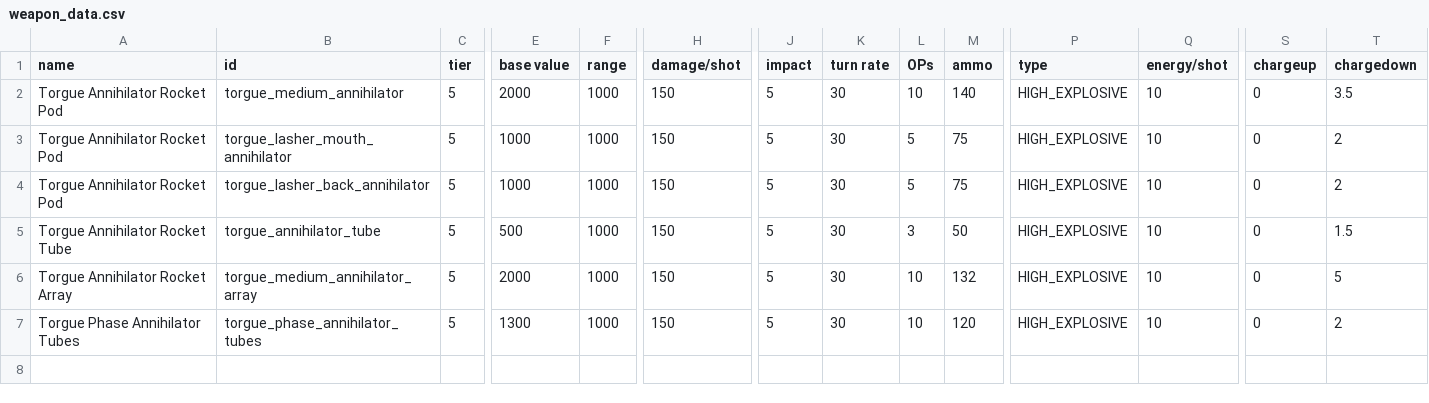
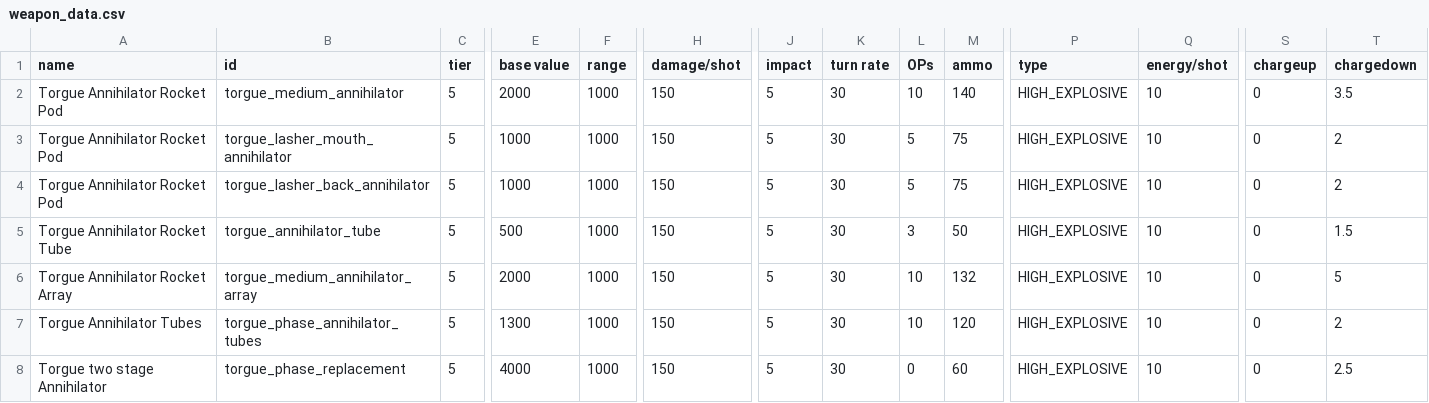
Before and after one commit to GeorgeMarinov/pantheonorbitalworks, a CSV file: assets/data/weapons/weapon_data.csv, drawn as a sheet; only a part is shown, gaps mark what is left out; rows hold the shown columns only; the diff names each change by its address in the sheet, - before the commit and + after, or states it on an @@ line.

```diff
--- a/assets/data/weapons/weapon_data.csv
+++ b/assets/data/weapons/weapon_data.csv
-A7 (name): Torgue Phase Annihilator Tubes
+A7 (name): Torgue Annihilator Tubes
+row 8: Torgue two stage Annihilator | torgue_phase_replacement | 5 | 4000 | 1000 | 150 | 5 | 30 | 0 | 60 | HIGH_EXPLOSIVE | 10 | 0 | 2.5
```
Also changed, not shown: assets/data/hullmods/hull_mods.csv, assets/data/hulls/ship_data.csv, 19 other files.
